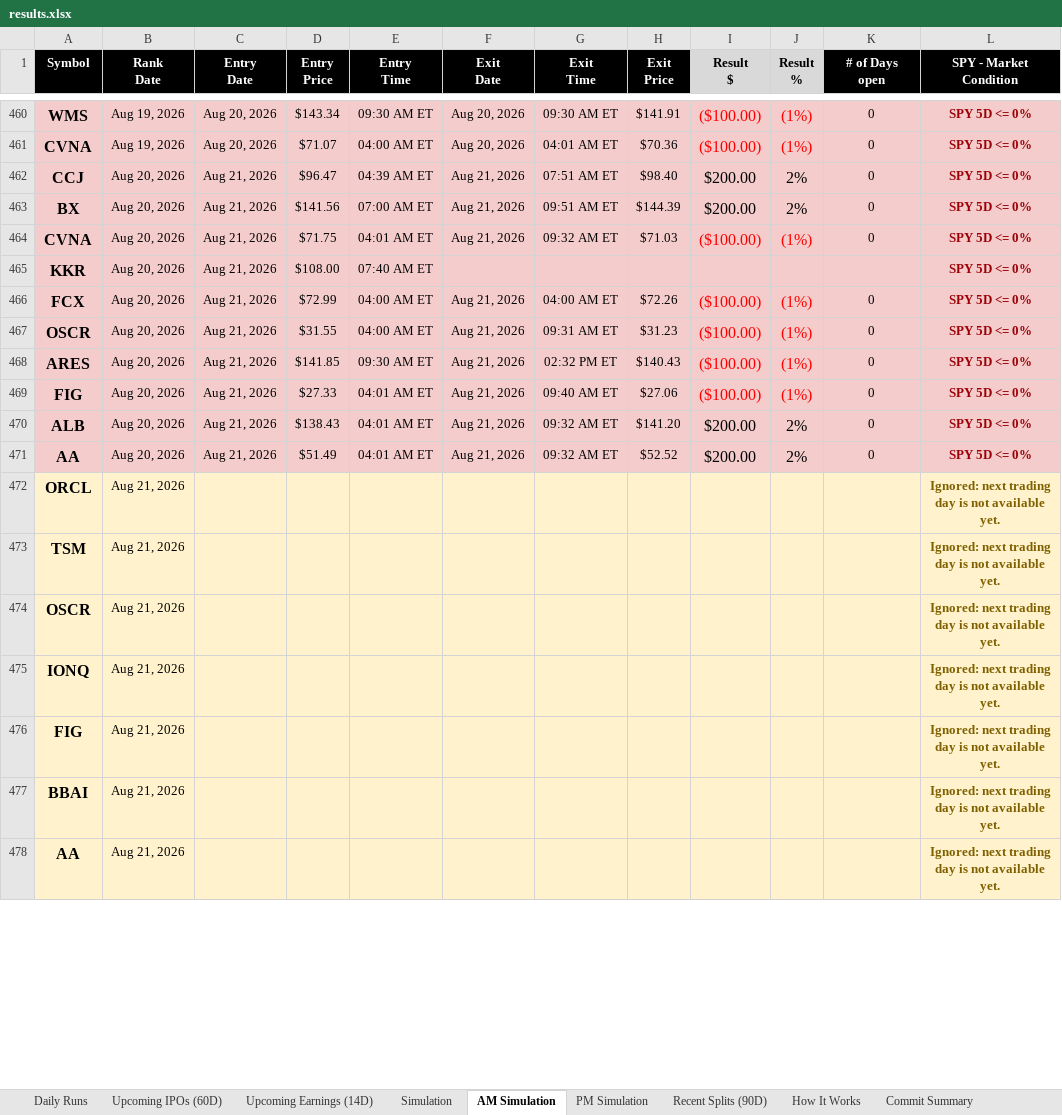
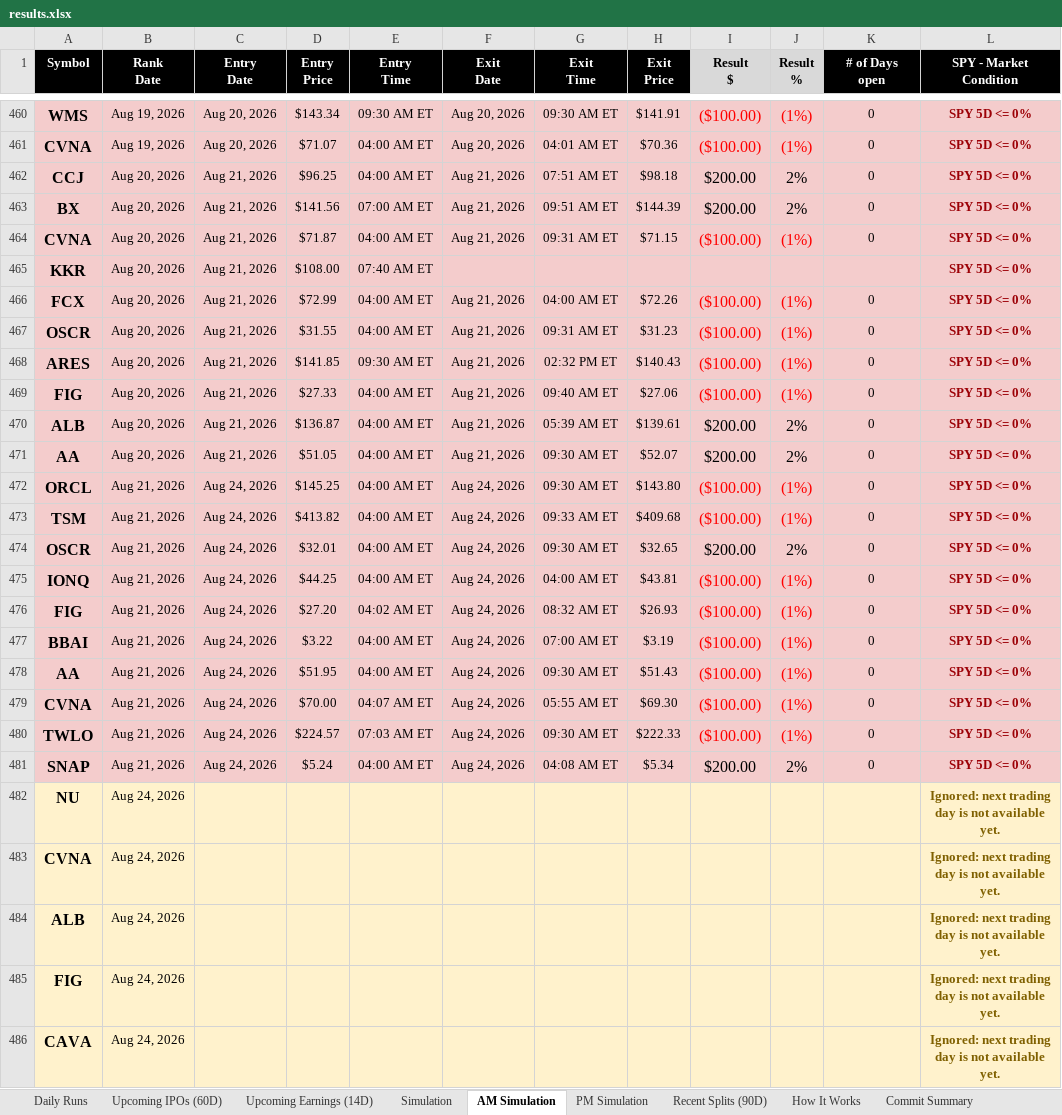
Before and after one commit to codenamev99/invest2.0, an Excel workbook: results.xlsx, sheet AM Simulation, drawn as a sheet; only a part is shown, gaps mark what is left out; values as stored, in another font and other column widths than the file's, no borders; removed rows and columns are numbered as before the commit, all else as after; the diff covers the shown part only; the diff names each change by its address in the sheet, - before the commit and + after, or states it on an @@ line.

```diff
--- a/results.xlsx (sheet AM Simulation)
+++ b/results.xlsx (sheet AM Simulation)
-D462 (Entry Price): $96.47
+D462 (Entry Price): $96.25
-E462 (Entry Time): 04:39 AM ET
+E462 (Entry Time): 04:00 AM ET
-H462 (Exit Price): $98.40
+H462 (Exit Price): $98.18
-D464 (Entry Price): $71.75
+D464 (Entry Price): $71.87
-E464 (Entry Time): 04:01 AM ET
+E464 (Entry Time): 04:00 AM ET
-G464 (Exit Time): 09:32 AM ET
+G464 (Exit Time): 09:31 AM ET
-H464 (Exit Price): $71.03
+H464 (Exit Price): $71.15
-E469:E471 (Entry Time): 04:01 AM ET
+E469:E471 (Entry Time): 04:00 AM ET
-D470 (Entry Price): $138.43
+D470 (Entry Price): $136.87
-G470 (Exit Time): 09:32 AM ET
+G470 (Exit Time): 05:39 AM ET
-H470 (Exit Price): $141.20
+H470 (Exit Price): $139.61
-D471 (Entry Price): $51.49
+D471 (Entry Price): $51.05
-G471 (Exit Time): 09:32 AM ET
+G471 (Exit Time): 09:30 AM ET
-H471 (Exit Price): $52.52
+H471 (Exit Price): $52.07
-row 472: ORCL | Aug 21, 2026 |  |  |  |  |  |  |  |  |  | Ignored: next trading day is not available yet.
+row 472: ORCL | Aug 21, 2026 | Aug 24, 2026 | $145.25 | 04:00 AM ET | Aug 24, 2026 | 09:30 AM ET | $143.80 | ($100.00) | (1%) | 0 | SPY 5D <= 0%
+row 473: TSM | Aug 21, 2026 | Aug 24, 2026 | $413.82 | 04:00 AM ET | Aug 24, 2026 | 09:33 AM ET | $409.68 | ($100.00) | (1%) | 0 | SPY 5D <= 0%
+row 474: OSCR | Aug 21, 2026 | Aug 24, 2026 | $32.01 | 04:00 AM ET | Aug 24, 2026 | 09:30 AM ET | $32.65 | $200.00 | 2% | 0 | SPY 5D <= 0%
+row 475: IONQ | Aug 21, 2026 | Aug 24, 2026 | $44.25 | 04:00 AM ET | Aug 24, 2026 | 04:00 AM ET | $43.81 | ($100.00) | (1%) | 0 | SPY 5D <= 0%
+row 476: FIG | Aug 21, 2026 | Aug 24, 2026 | $27.20 | 04:02 AM ET | Aug 24, 2026 | 08:32 AM ET | $26.93 | ($100.00) | (1%) | 0 | SPY 5D <= 0%
+row 477: BBAI | Aug 21, 2026 | Aug 24, 2026 | $3.22 | 04:00 AM ET | Aug 24, 2026 | 07:00 AM ET | $3.19 | ($100.00) | (1%) | 0 | SPY 5D <= 0%
+row 478: AA | Aug 21, 2026 | Aug 24, 2026 | $51.95 | 04:00 AM ET | Aug 24, 2026 | 09:30 AM ET | $51.43 | ($100.00) | (1%) | 0 | SPY 5D <= 0%
+row 479: CVNA | Aug 21, 2026 | Aug 24, 2026 | $70.00 | 04:07 AM ET | Aug 24, 2026 | 05:55 AM ET | $69.30 | ($100.00) | (1%) | 0 | SPY 5D <= 0%
+row 480: TWLO | Aug 21, 2026 | Aug 24, 2026 | $224.57 | 07:03 AM ET | Aug 24, 2026 | 09:30 AM ET | $222.33 | ($100.00) | (1%) | 0 | SPY 5D <= 0%
+row 481: SNAP | Aug 21, 2026 | Aug 24, 2026 | $5.24 | 04:00 AM ET | Aug 24, 2026 | 04:08 AM ET | $5.34 | $200.00 | 2% | 0 | SPY 5D <= 0%
-A482 (Symbol): TSM
+A482 (Symbol): NU
-B482:B485 (Rank Date): Aug 21, 2026
+B482:B485 (Rank Date): Aug 24, 2026
-A483 (Symbol): OSCR
+A483 (Symbol): CVNA
-A484 (Symbol): IONQ
+A484 (Symbol): ALB
-row 477: BBAI | Aug 21, 2026 |  |  |  |  |  |  |  |  |  | Ignored: next trading day is not available yet.
-A486 (Symbol): AA
+A486 (Symbol): CAVA
-B486 (Rank Date): Aug 21, 2026
+B486 (Rank Date): Aug 24, 2026
```
Also changed, not shown: 2 added rows and 8 edited cells elsewhere in this sheet, sheet Daily Runs, sheet Upcoming Earnings (14D), sheet PM Simulation, sheet Simulation, sheet Upcoming IPOs (60D), sheet Recent Splits (90D).
